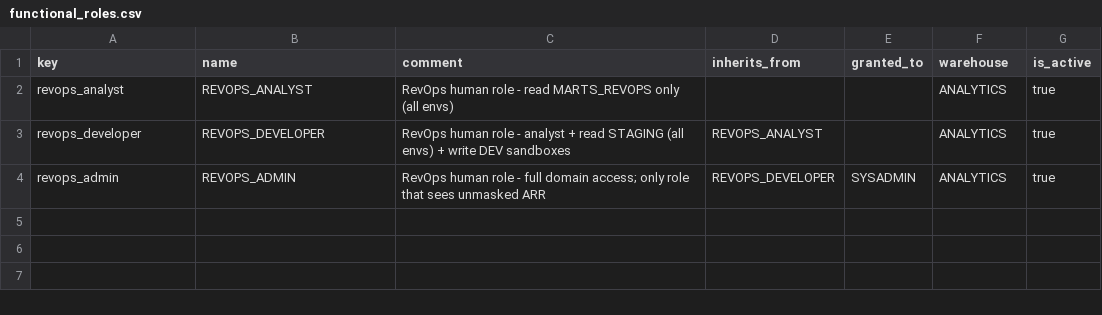
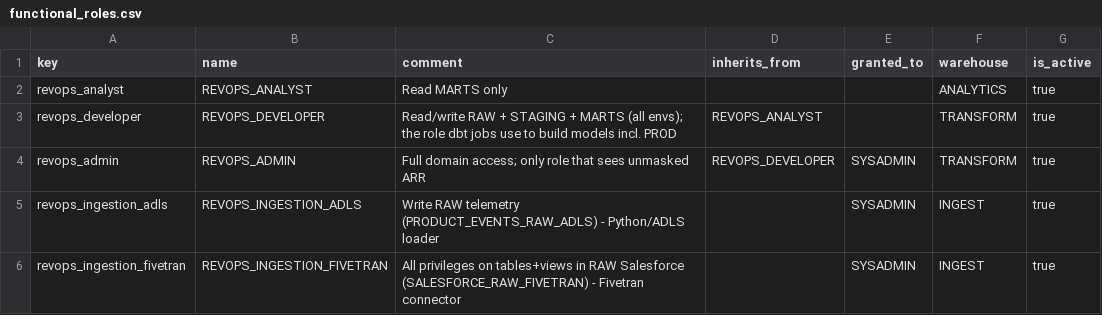
Before and after one commit to akashpahilwan/OpenGovPOC, a CSV file: infra/config/functional_roles.csv, drawn as a sheet.

```diff
--- a/infra/config/functional_roles.csv
+++ b/infra/config/functional_roles.csv
@@ -1,4 +1,6 @@
 key,name,comment,inherits_from,granted_to,warehouse,is_active
-revops_analyst,REVOPS_ANALYST,RevOps human role - read MARTS_REVOPS only (all envs),,,ANALYTICS,true
-revops_developer,REVOPS_DEVELOPER,RevOps human role - analyst + read STAGING (all envs) + write DEV sandboxes,REVOPS_ANALYST,,ANALYTICS,true
-revops_admin,REVOPS_ADMIN,RevOps human role - full domain access; only role that sees unmasked ARR,REVOPS_DEVELOPER,SYSADMIN,ANALYTICS,true
+revops_analyst,REVOPS_ANALYST,Read MARTS only,,,ANALYTICS,true
+revops_developer,REVOPS_DEVELOPER,Read/write RAW + STAGING + MARTS (all envs); the role dbt jobs use to build models incl. PROD,REVOPS_ANALYST,,TRANSFORM,true
+revops_admin,REVOPS_ADMIN,Full domain access; only role that sees unmasked ARR,REVOPS_DEVELOPER,SYSADMIN,TRANSFORM,true
+revops_ingestion_adls,REVOPS_INGESTION_ADLS,Write RAW telemetry (PRODUCT_EVENTS_RAW_ADLS) - Python/ADLS loader,,SYSADMIN,INGEST,true
+revops_ingestion_fivetran,REVOPS_INGESTION_FIVETRAN,All privileges on tables+views in RAW Salesforce (SALESFORCE_RAW_FIVETRAN) - Fivetran connector,,SYSADMIN,INGEST,true
```
Also changed, not shown: infra/config/storage_integrations.csv, 23 other files.
